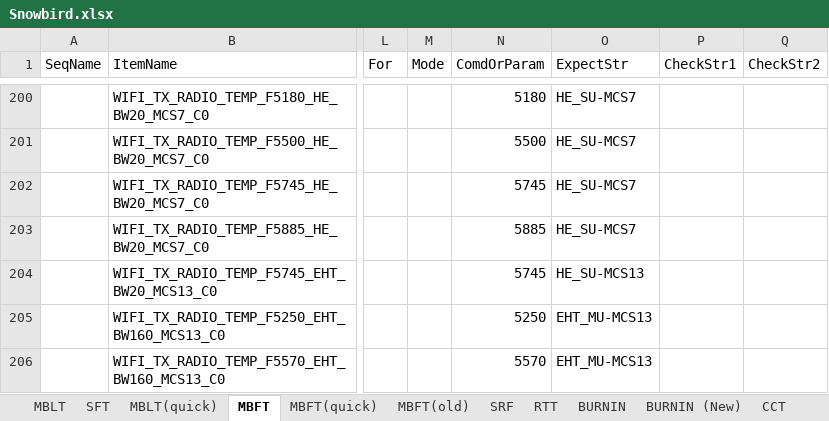
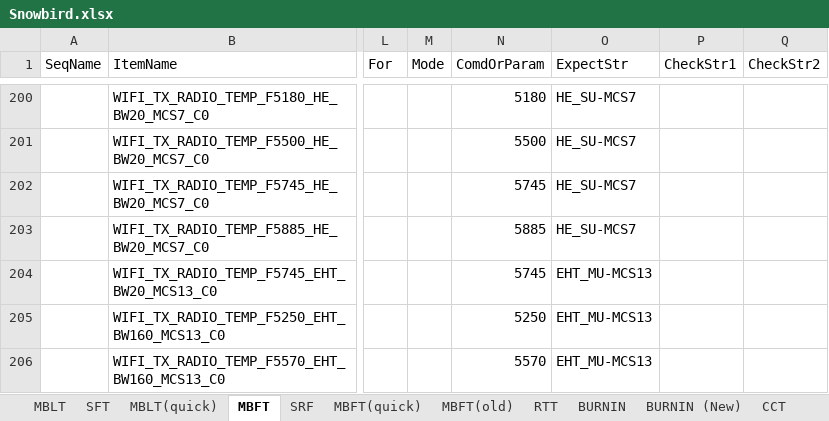
Before and after one commit to JerryXu008/snowbird, an Excel workbook: AutoTestSystem/Config/Snowbird.xlsx, sheet MBFT, drawn as a sheet; only a part is shown, gaps mark what is left out; values as stored, in another font and other column widths than the file's, no cell formats; conditional formats not drawn; the diff names each change by its address in the sheet, - before the commit and + after, or states it on an @@ line.

```diff
--- a/AutoTestSystem/Config/Snowbird.xlsx (sheet MBFT)
+++ b/AutoTestSystem/Config/Snowbird.xlsx (sheet MBFT)
@@ sheet tab order changed: MBLT | SFT | MBLT(quick) | MBFT | SRF | MBFT(quick) | MBFT(old) | RTT | BURNIN | BURNIN (New) | CCT @@
-O204 (ExpectStr): HE_SU-MCS13
+O204 (ExpectStr): EHT_MU-MCS13
```
Also changed, not shown: sheet SRF, sheet SFT, cell formats, TestConsole/test.xlsx, 13 other files.
